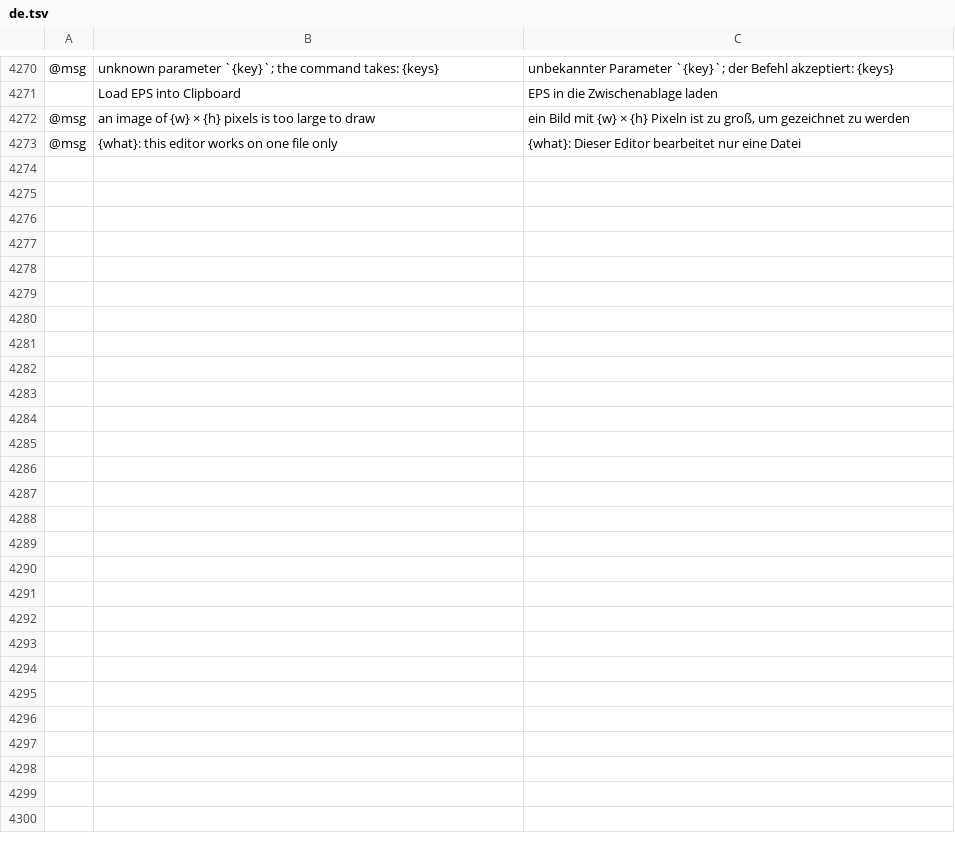
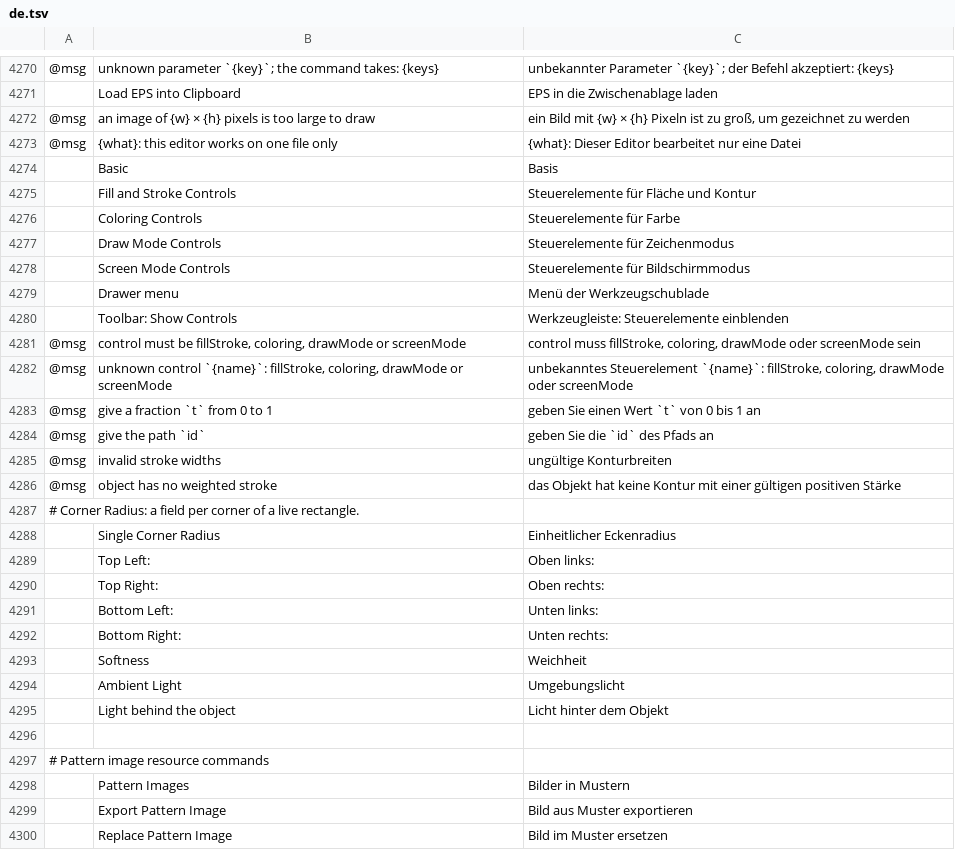
Before and after one commit to fastmikey99/vectorcraft, a TSV file: crates/ui-egui/src/i18n/de.tsv, drawn as a sheet; only a part is shown, gaps mark what is left out; the diff names each change by its address in the sheet, - before the commit and + after, or states it on an @@ line.

```diff
--- a/crates/ui-egui/src/i18n/de.tsv
+++ b/crates/ui-egui/src/i18n/de.tsv
+row 4274:  | Basic | Basis
+row 4275:  | Fill and Stroke Controls | Steuerelemente für Fläche und Kontur
+row 4276:  | Coloring Controls | Steuerelemente für Farbe
+row 4277:  | Draw Mode Controls | Steuerelemente für Zeichenmodus
+row 4278:  | Screen Mode Controls | Steuerelemente für Bildschirmmodus
+row 4279:  | Drawer menu | Menü der Werkzeugschublade
+row 4280:  | Toolbar: Show Controls | Werkzeugleiste: Steuerelemente einblenden
+row 4281: @msg | control must be fillStroke, coloring, drawMode or screenMode | control muss fillStroke, coloring, drawMode oder screenMode sein
+row 4282: @msg | unknown control `{name}`: fillStroke, coloring, drawMode or screenMode | unbekanntes Steuerelement `{name}`: fillStroke, coloring, drawMode oder screenMode
+row 4283: @msg | give a fraction `t` from 0 to 1 | geben Sie einen Wert `t` von 0 bis 1 an
+row 4284: @msg | give the path `id` | geben Sie die `id` des Pfads an
+row 4285: @msg | invalid stroke widths | ungültige Konturbreiten
+row 4286: @msg | object has no weighted stroke | das Objekt hat keine Kontur mit einer gültigen positiven Stärke
+row 4287: # Corner Radius: a field per corner of a live rectangle.
+row 4288:  | Single Corner Radius | Einheitlicher Eckenradius
+row 4289:  | Top Left: | Oben links:
+row 4290:  | Top Right: | Oben rechts:
+row 4291:  | Bottom Left: | Unten links:
+row 4292:  | Bottom Right: | Unten rechts:
+row 4293:  | Softness | Weichheit
+row 4294:  | Ambient Light | Umgebungslicht
+row 4295:  | Light behind the object | Licht hinter dem Objekt
+row 4296: (empty)
+row 4297: # Pattern image resource commands
+row 4298:  | Pattern Images | Bilder in Mustern
+row 4299:  | Export Pattern Image | Bild aus Muster exportieren
+row 4300:  | Replace Pattern Image | Bild im Muster ersetzen
```
Also changed, not shown: crates/ui-egui/src/i18n/ja.tsv, crates/ui-egui/src/i18n/pl.tsv, 20 other files.
